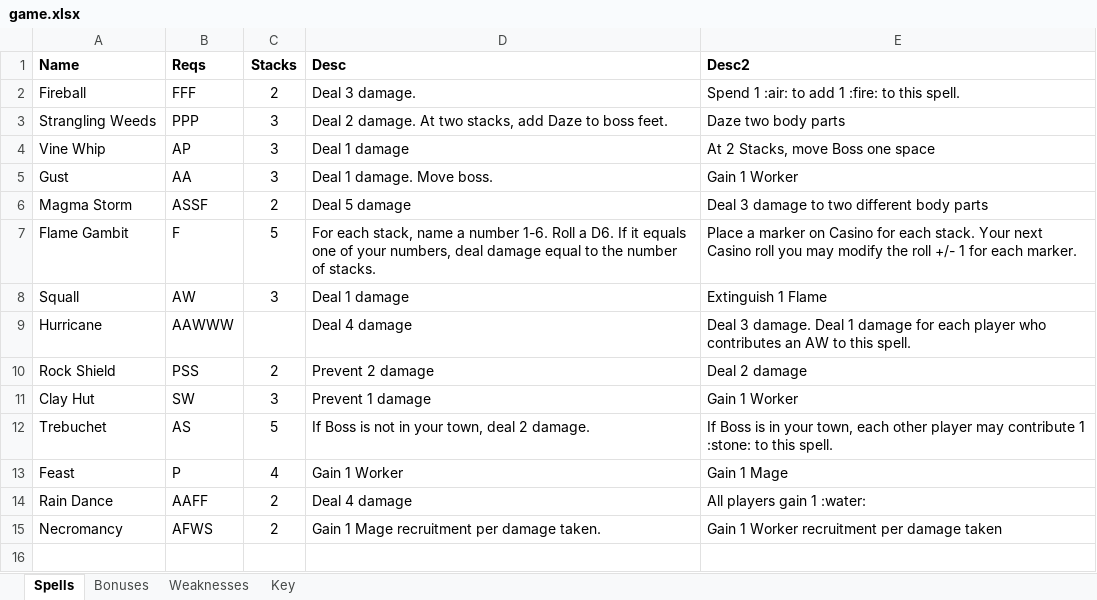
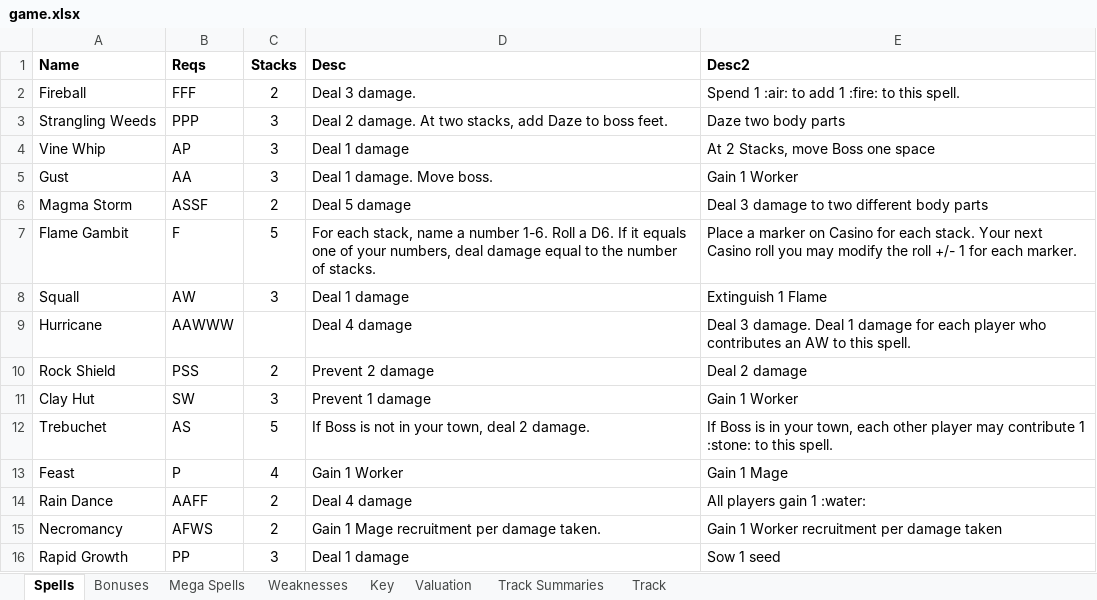
Before and after one commit to andymeneely/cyclomancy, an Excel workbook: data/game.xlsx, sheet Spells, drawn as a sheet; values as stored, in another font and other column widths than the file's, no borders; the diff names each change by its address in the sheet, - before the commit and + after, or states it on an @@ line.

```diff
--- a/data/game.xlsx (sheet Spells)
+++ b/data/game.xlsx (sheet Spells)
+sheet tab: Mega Spells
+sheet tab: Valuation
+sheet tab: Track Summaries
+sheet tab: Track
+row 16: Rapid Growth | PP | 3 | Deal 1 damage | Sow 1 seed
```
Also changed, not shown: 2 other files.
